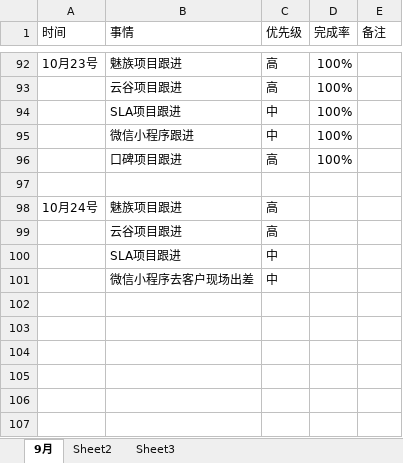
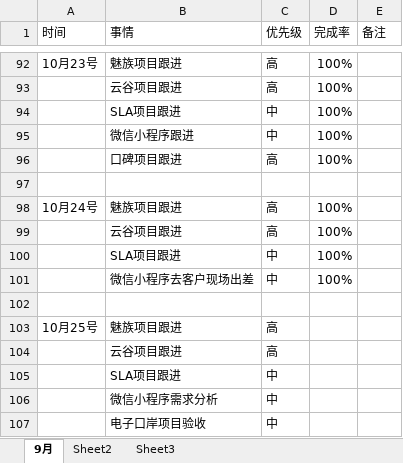
Before and after one commit to bird-start/eshop-doc, an Excel workbook: 交流管理/项目日报/包梅锦-每日要做的事.xlsx, sheet 9月, drawn as a sheet; only a part is shown, gaps mark what is left out; values as stored, in another font and other column widths than the file's, no borders; addresses are those after the commit; the diff names each change by its address in the sheet, - before the commit and + after, or states it on an @@ line.

Commit message:
tijiao

```diff
--- a/交流管理/项目日报/包梅锦-每日要做的事.xlsx (sheet 9月)
+++ b/交流管理/项目日报/包梅锦-每日要做的事.xlsx (sheet 9月)
-D98 (完成率): (empty)
+D98 (完成率): 100%
+row 99:  | 云谷项目跟进 | 高 | 100%
+row 100:  | SLA项目跟进 | 中 | 100%
+row 101:  | 微信小程序去客户现场出差 | 中 | 100%
+row 102: (empty)
+row 103: 10月25号 | 魅族项目跟进 | 高
-B106 (事情): 微信小程序去客户现场出差
+B106 (事情): 微信小程序需求分析
+row 107:  | 电子口岸项目验收 | 中
```
